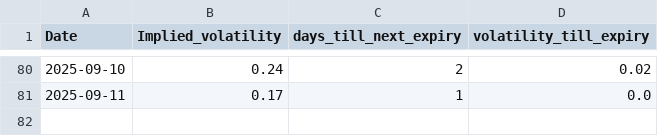
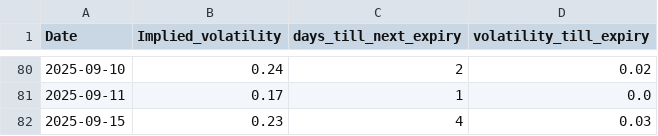
Before and after one commit to dhruvesh131199/covered_call_daily_update, a CSV file: sheets/volatility.csv, drawn as a sheet; only a part is shown, gaps mark what is left out.

```diff
--- a/sheets/volatility.csv
+++ b/sheets/volatility.csv
@@ -81 +81,2 @@ Date,Implied_volatility,days_till_next_expiry,volatility_till_expiry
 2025-09-11,0.17,1,0.0
+2025-09-15,0.23,4,0.03
```
Also changed, not shown: sheets/position.csv, sheets/summary.csv, 1 other file.
